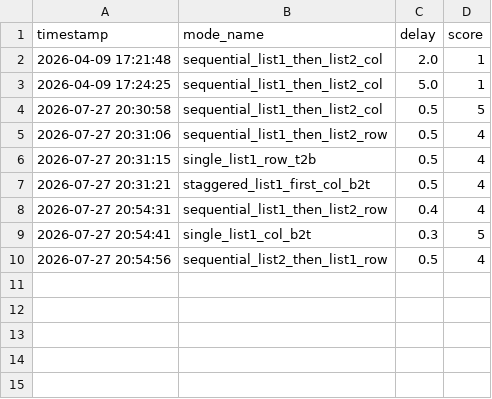
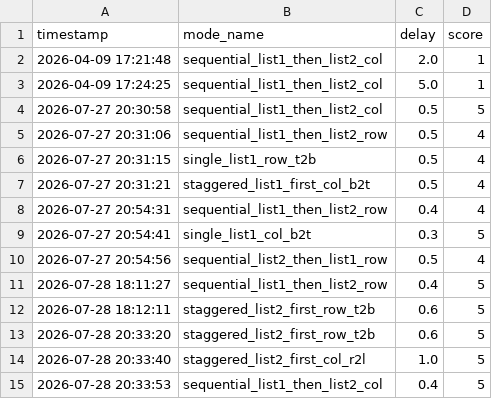
Before and after one commit to Umbrella1974/input, a CSV file: output_scores.csv, drawn as a sheet.

```diff
--- a/output_scores.csv
+++ b/output_scores.csv
@@ -10 +10,6 @@ timestamp,mode_name,delay,score
 2026-07-27 20:54:56,sequential_list2_then_list1_row,0.5,4
+2026-07-28 18:11:27,sequential_list1_then_list2_row,0.4,5
+2026-07-28 18:12:11,staggered_list2_first_row_t2b,0.6,5
+2026-07-28 20:33:20,staggered_list2_first_row_t2b,0.6,5
+2026-07-28 20:33:40,staggered_list2_first_col_r2l,1.0,5
+2026-07-28 20:33:53,sequential_list1_then_list2_col,0.4,5
```
Also changed, not shown: 4 other files.
